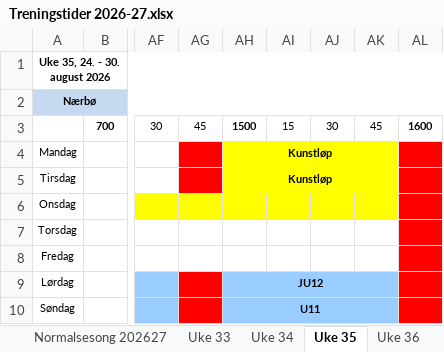
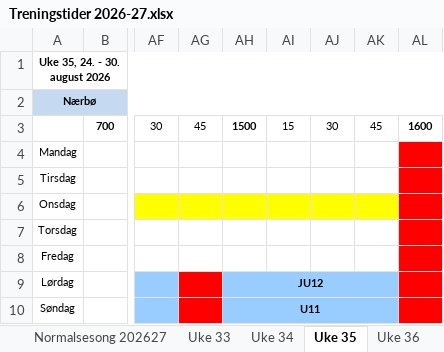
Before and after one commit to vidarstavangerhockey/Treningstider, an Excel workbook: Treningstider 2026-27.xlsx, sheet Uke 35, drawn as a sheet; only a part is shown, gaps mark what is left out; values as stored, in another font and other column widths than the file's, no borders; the diff names each change by its address in the sheet, - before the commit and + after, or states it on an @@ line.

Commit message:
Fjern uke 33 fra oversikten, oppdater uke 34/35 (kunstløp) og uke 39 (lagbytte mandag)

```diff
--- a/Treningstider 2026-27.xlsx (sheet Uke 35)
+++ b/Treningstider 2026-27.xlsx (sheet Uke 35)
-AG4:AG5 fill: #FF0000
+AG4:AG5 fill: none
-AH4:AH5: Kunstløp
+AH4:AH5: (empty)
-AH4:AH5 fill: #FFFF00
+AH4:AH5 fill: none
-AH4:AK4 merged
-AH5:AK5 merged
```
Also changed, not shown: sheet Uke 34, sheet Uke 39, 1 other file.
